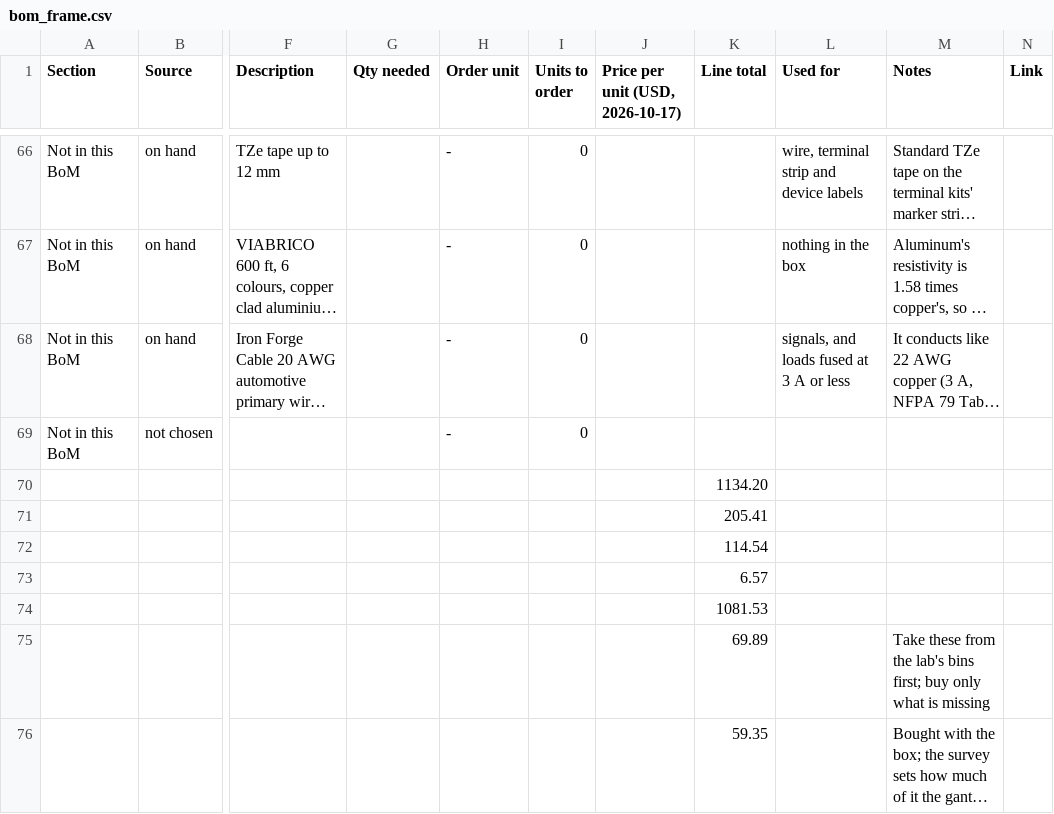
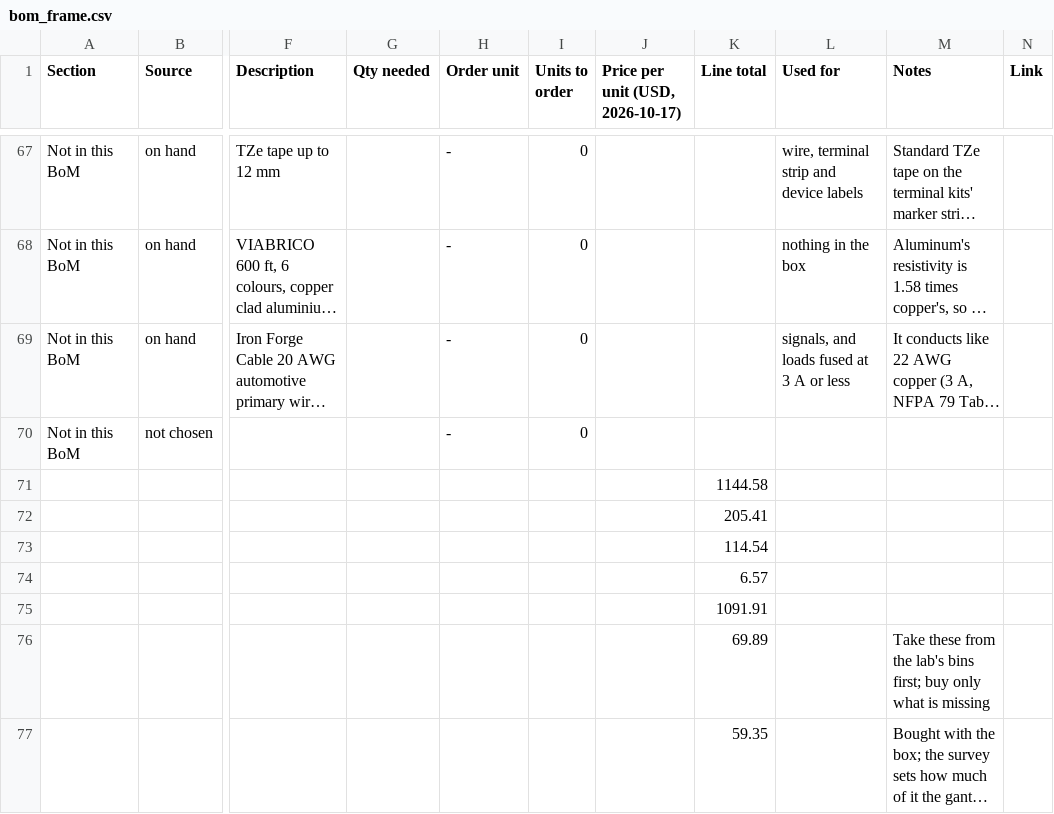
Before and after one commit to Anatol-Gogoj/Robot-MakingRobot, a CSV file: docs/wiring/bom_frame.csv, drawn as a sheet; only a part is shown, gaps mark what is left out; long unchanged cells end in …; addresses are those after the commit; the diff covers the shown part only; the diff names each change by its address in the sheet, - before the commit and + after, or states it on an @@ line.

```diff
--- a/docs/wiring/bom_frame.csv
+++ b/docs/wiring/bom_frame.csv
-K71 (Line total): 1134.20
+K71 (Line total): 1144.58
-K75 (Line total): 1081.53
+K75 (Line total): 1091.91
```
Also changed, not shown: 1 added row and 6 edited cells elsewhere in this file, 16 other files.
